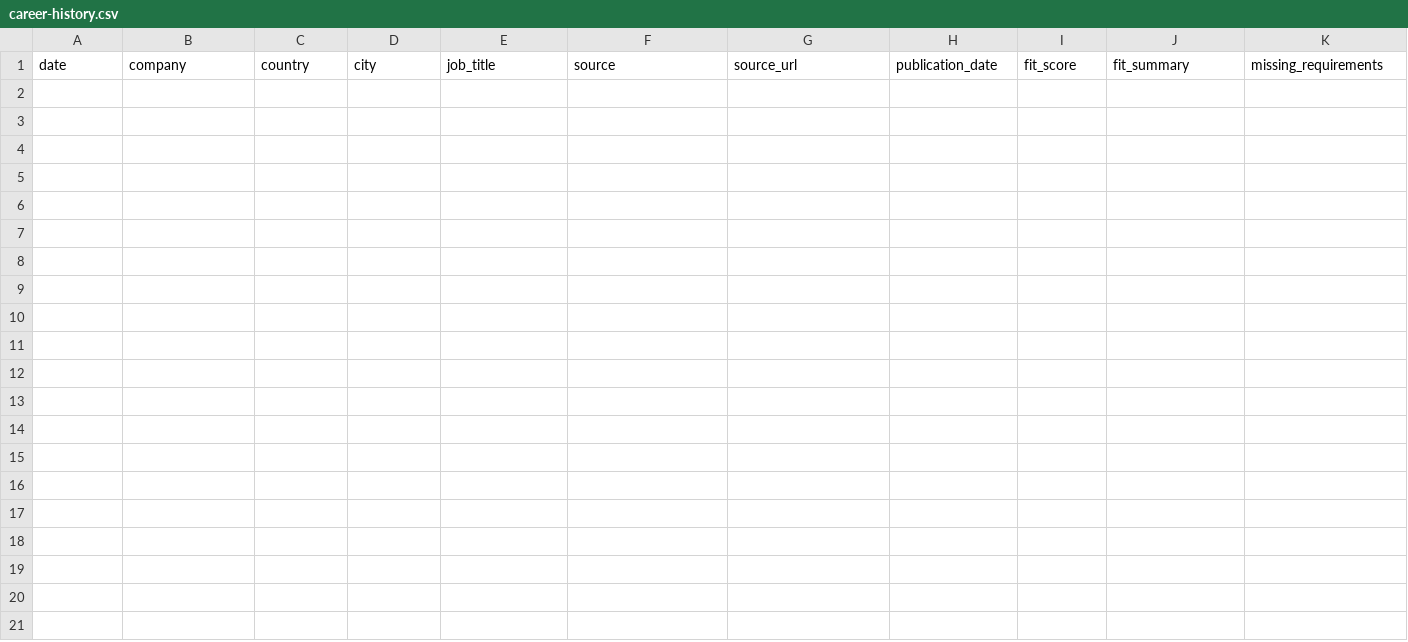
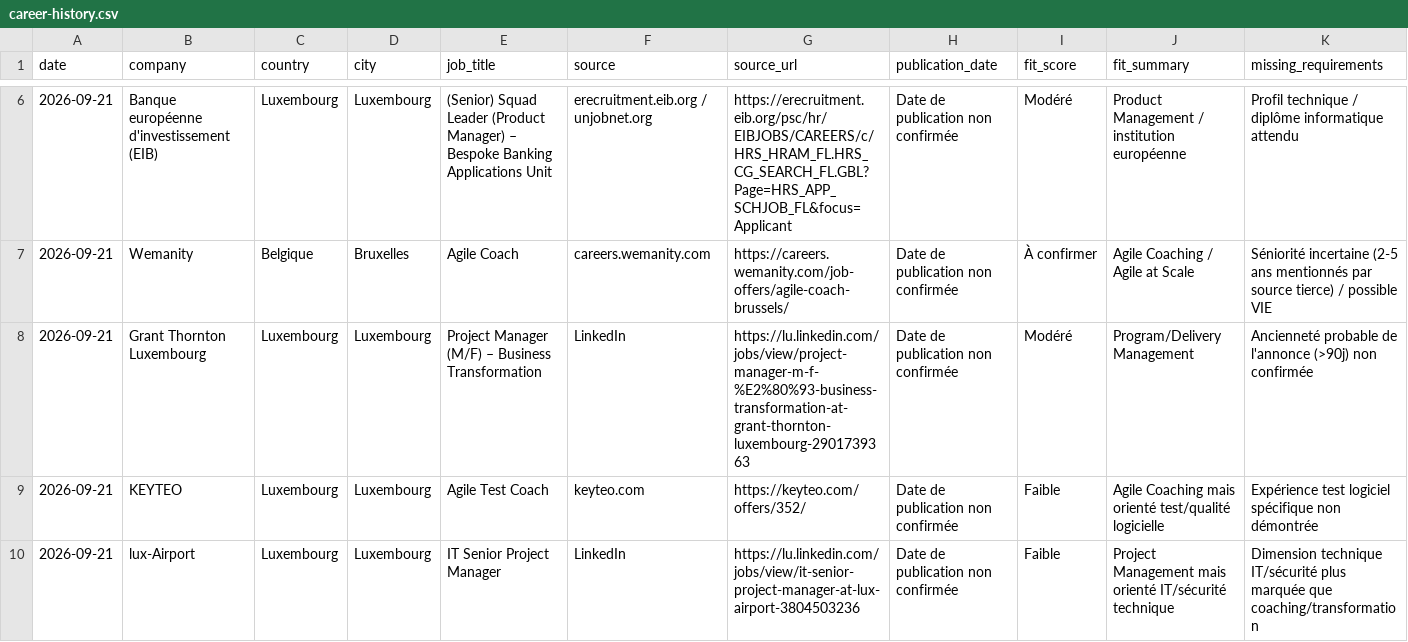
Before and after one commit to salimgomri/aigileBusinessHunter, a CSV file: career-history.csv, drawn as a sheet; only a part is shown, gaps mark what is left out; rows hold the shown columns only; the diff covers the shown part only; the diff names each change by its address in the sheet, - before the commit and + after, or states it on an @@ line.

```diff
--- a/career-history.csv
+++ b/career-history.csv
+row 6: 2026-09-21 | Banque européenne d'investissement (EIB) | Luxembourg | Luxembourg | (Senior) Squad Leader (Product Manager) – Bespoke Banking Applications Unit | erecruitment.eib.org / unjobnet.org | https://erecruitment.eib.org/psc/hr/EIBJOBS/CAREERS/c/HRS_HRAM_FL.HRS_CG_SEARCH_FL.GBL?Page=HRS_APP_SCHJOB_FL&focus=Applicant | Date de publication non confirmée | Modéré | Product Management / institution européenne | Profil technique / diplôme informatique attendu
+row 7: 2026-09-21 | Wemanity | Belgique | Bruxelles | Agile Coach | careers.wemanity.com | https://careers.wemanity.com/job-offers/agile-coach-brussels/ | Date de publication non confirmée | À confirmer | Agile Coaching / Agile at Scale | Séniorité incertaine (2-5 ans mentionnés par source tierce) / possible VIE
+row 8: 2026-09-21 | Grant Thornton Luxembourg | Luxembourg | Luxembourg | Project Manager (M/F) – Business Transformation | LinkedIn | https://lu.linkedin.com/jobs/view/project-manager-m-f-%E2%80%93-business-transformation-at-grant-thornton-luxembourg-2901739363 | Date de publication non confirmée | Modéré | Program/Delivery Management | Ancienneté probable de l'annonce (>90j) non confirmée
+row 9: 2026-09-21 | KEYTEO | Luxembourg | Luxembourg | Agile Test Coach | keyteo.com | https://keyteo.com/offers/352/ | Date de publication non confirmée | Faible | Agile Coaching mais orienté test/qualité logicielle | Expérience test logiciel spécifique non démontrée
+row 10: 2026-09-21 | lux-Airport | Luxembourg | Luxembourg | IT Senior Project Manager | LinkedIn | https://lu.linkedin.com/jobs/view/it-senior-project-manager-at-lux-airport-3804503236 | Date de publication non confirmée | Faible | Project Management mais orienté IT/sécurité technique | Dimension technique IT/sécurité plus marquée que coaching/transformation
```
Also changed, not shown: 4 added rows elsewhere in this file, 1 other file.
